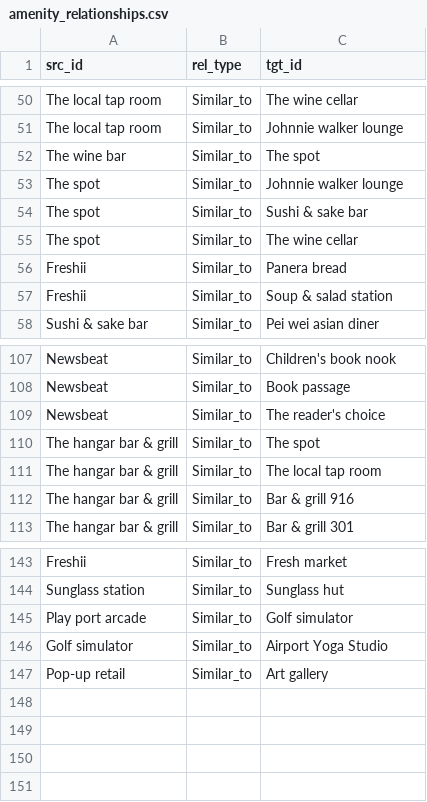
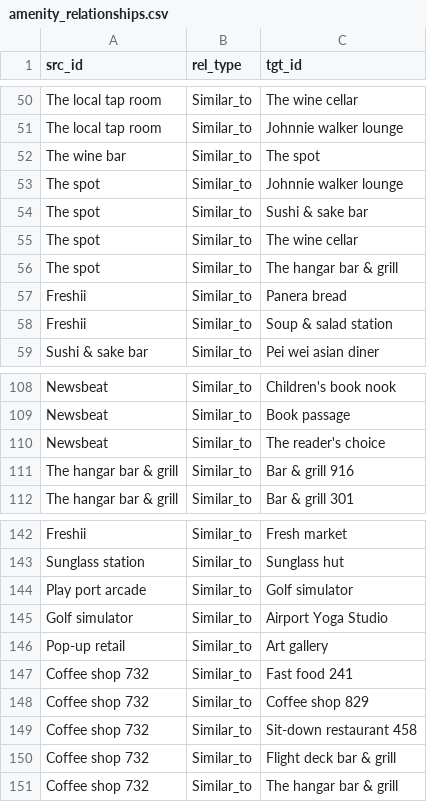
Before and after one commit to GoogleCloudPlatform/genai-databases-retrieval-app, a CSV file: data/relationships/amenity_relationships.csv, drawn as a sheet; only a part is shown, gaps mark what is left out; removed rows and columns are numbered as before the commit, all else as after; the diff names each change by its address in the sheet, - before the commit and + after, or states it on an @@ line.

Commit message:
Add missing relationships

```diff
--- a/data/relationships/amenity_relationships.csv
+++ b/data/relationships/amenity_relationships.csv
+row 56: The spot | Similar_to | The hangar bar & grill
-row 110: The hangar bar & grill | Similar_to | The spot
-row 111: The hangar bar & grill | Similar_to | The local tap room
+row 147: Coffee shop 732 | Similar_to | Fast food 241
+row 148: Coffee shop 732 | Similar_to | Coffee shop 829
+row 149: Coffee shop 732 | Similar_to | Sit-down restaurant 458
+row 150: Coffee shop 732 | Similar_to | Flight deck bar & grill
+row 151: Coffee shop 732 | Similar_to | The hangar bar & grill
```
